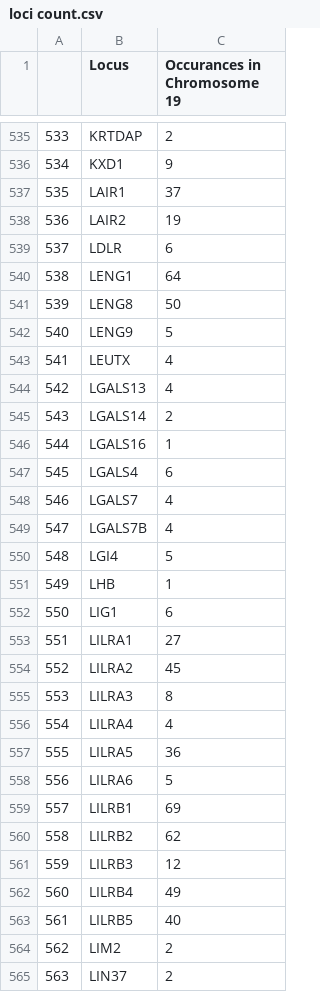
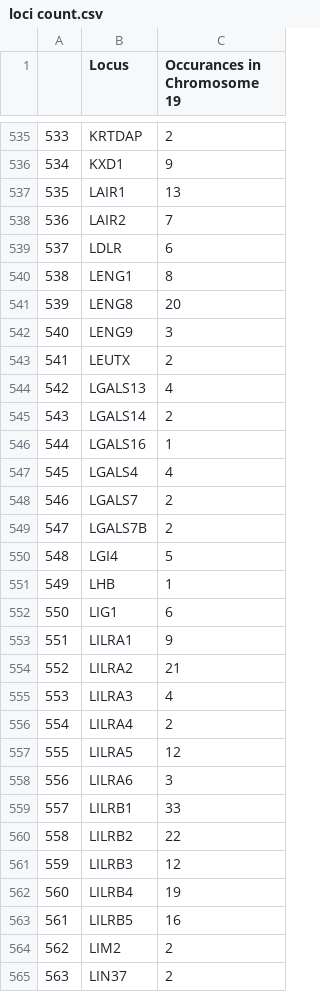
Before and after one commit to eannefawcett/Classifying-Gene-Locus-by-Protein-Composition, a CSV file: data/interim/loci count.csv, drawn as a sheet; only a part is shown, gaps mark what is left out; the diff covers the shown part only.

```diff
--- a/data/interim/loci count.csv
+++ b/data/interim/loci count.csv
@@ -536,9 +536,9 @@
 534,KXD1,9
-535,LAIR1,37
-536,LAIR2,19
+535,LAIR1,13
+536,LAIR2,7
 537,LDLR,6
-538,LENG1,64
-539,LENG8,50
-540,LENG9,5
-541,LEUTX,4
+538,LENG1,8
+539,LENG8,20
+540,LENG9,3
+541,LEUTX,2
 542,LGALS13,4
@@ -546,5 +546,5 @@
 544,LGALS16,1
-545,LGALS4,6
-546,LGALS7,4
-547,LGALS7B,4
+545,LGALS4,4
+546,LGALS7,2
+547,LGALS7B,2
 548,LGI4,5
@@ -552,13 +552,13 @@
 550,LIG1,6
-551,LILRA1,27
-552,LILRA2,45
-553,LILRA3,8
-554,LILRA4,4
-555,LILRA5,36
-556,LILRA6,5
-557,LILRB1,69
-558,LILRB2,62
+551,LILRA1,9
+552,LILRA2,21
+553,LILRA3,4
+554,LILRA4,2
+555,LILRA5,12
+556,LILRA6,3
+557,LILRB1,33
+558,LILRB2,22
 559,LILRB3,12
-560,LILRB4,49
-561,LILRB5,40
+560,LILRB4,19
+561,LILRB5,16
 562,LIM2,2
```
Also changed, not shown: 90 edited cells elsewhere in this file, 3 other files.
